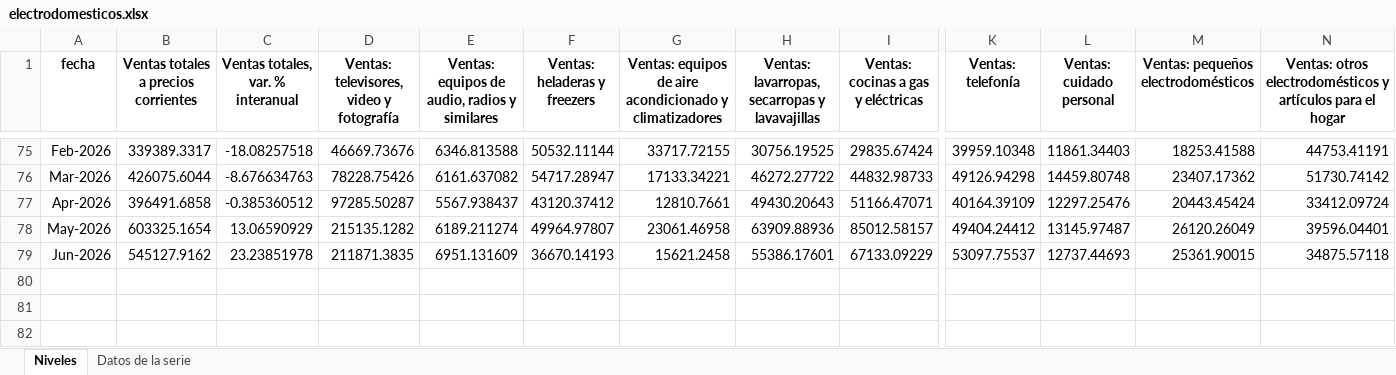
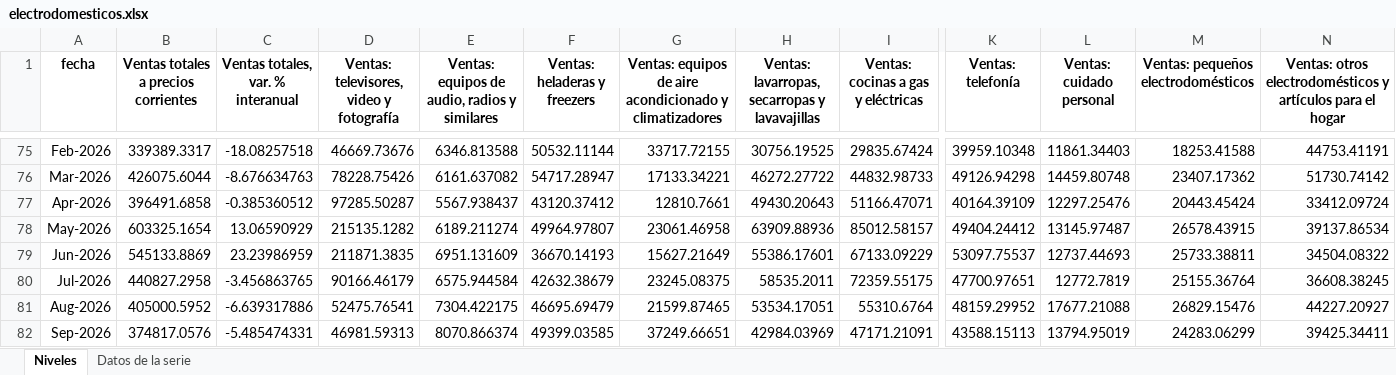
Before and after one commit to rodrigotperelsztein-source/monitor-series, an Excel workbook: data/excel/electrodomesticos.xlsx, sheet Niveles, drawn as a sheet; only a part is shown, gaps mark what is left out; values as stored, in another font and other column widths than the file's, no borders; rows hold the shown columns only; the diff names each change by its address in the sheet, - before the commit and + after, or states it on an @@ line.

```diff
--- a/data/excel/electrodomesticos.xlsx (sheet Niveles)
+++ b/data/excel/electrodomesticos.xlsx (sheet Niveles)
-M78: 26120.26049
+M78: 26578.43915
-N78: 39596.04401
+N78: 39137.86534
-B79: 545127.9162
+B79: 545133.8869
-C79: 23.23851978
+C79: 23.23986959
-G79: 15621.2458
+G79: 15627.21649
-M79: 25361.90015
+M79: 25733.38811
-N79: 34875.57118
+N79: 34504.08322
+row 80: Jul-2026 | 440827.2958 | -3.456863765 | 90166.46179 | 6575.944584 | 42632.38679 | 23245.08375 | 58535.2011 | 72359.55175 | 47700.97651 | 12772.7819 | 25155.36764 | 36608.38245
+row 81: Aug-2026 | 405000.5952 | -6.639317886 | 52475.76541 | 7304.422175 | 46695.69479 | 21599.87465 | 53534.17051 | 55310.6764 | 48159.29952 | 17677.21088 | 26829.15476 | 44227.20927
+row 82: Sep-2026 | 374817.0576 | -5.485474331 | 46981.59313 | 8070.866374 | 49399.03585 | 37249.66651 | 42984.03969 | 47171.21091 | 43588.15113 | 13794.95019 | 24283.06299 | 39425.34411
```
Also changed, not shown: sheet Datos de la serie, data/excel/mayoristas.xlsx, data/excel/supermercados.xlsx, 46 other files.
